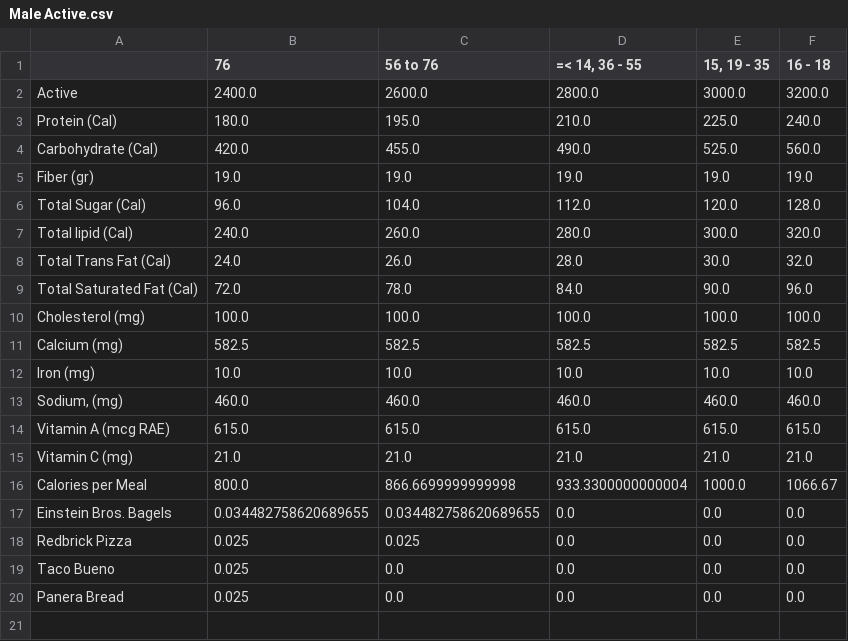
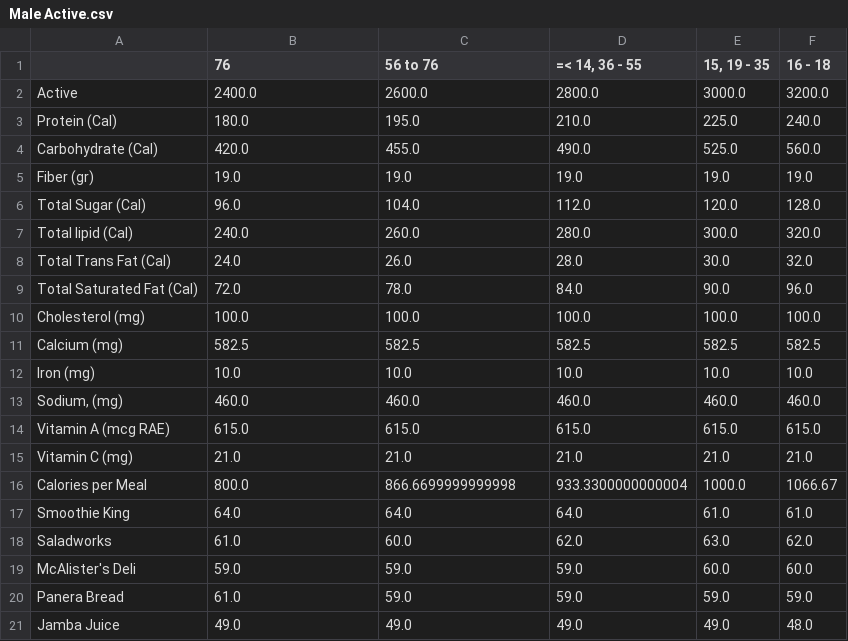
Before and after one commit to darrenluc93/Healthy-Restaurants, a CSV file: Jupyter Notebooks Data Analysis/Male Active.csv, drawn as a sheet.

```diff
--- a/Jupyter Notebooks Data Analysis/Male Active.csv
+++ b/Jupyter Notebooks Data Analysis/Male Active.csv
@@ -16,5 +16,6 @@ Vitamin C (mg),21.0,21.0,21.0,21.0,21.0
 Calories per Meal,800.0,866.6699999999998,933.3300000000004,1000.0,1066.67
-Einstein Bros. Bagels,0.034482758620689655,0.034482758620689655,0.0,0.0,0.0
-Redbrick Pizza,0.025,0.025,0.0,0.0,0.0
-Taco Bueno,0.025,0.0,0.0,0.0,0.0
-Panera Bread,0.025,0.0,0.0,0.0,0.0
+Smoothie King,64.0,64.0,64.0,61.0,61.0
+Saladworks,61.0,60.0,62.0,63.0,62.0
+McAlister's Deli,59.0,59.0,59.0,60.0,60.0
+Panera Bread,61.0,59.0,59.0,59.0,59.0
+Jamba Juice,49.0,49.0,49.0,49.0,48.0
```
Also changed, not shown: Jupyter Notebooks Data Analysis/Female Active.csv, Jupyter Notebooks Data Analysis/Female Sedentary.csv, 7 other files.
